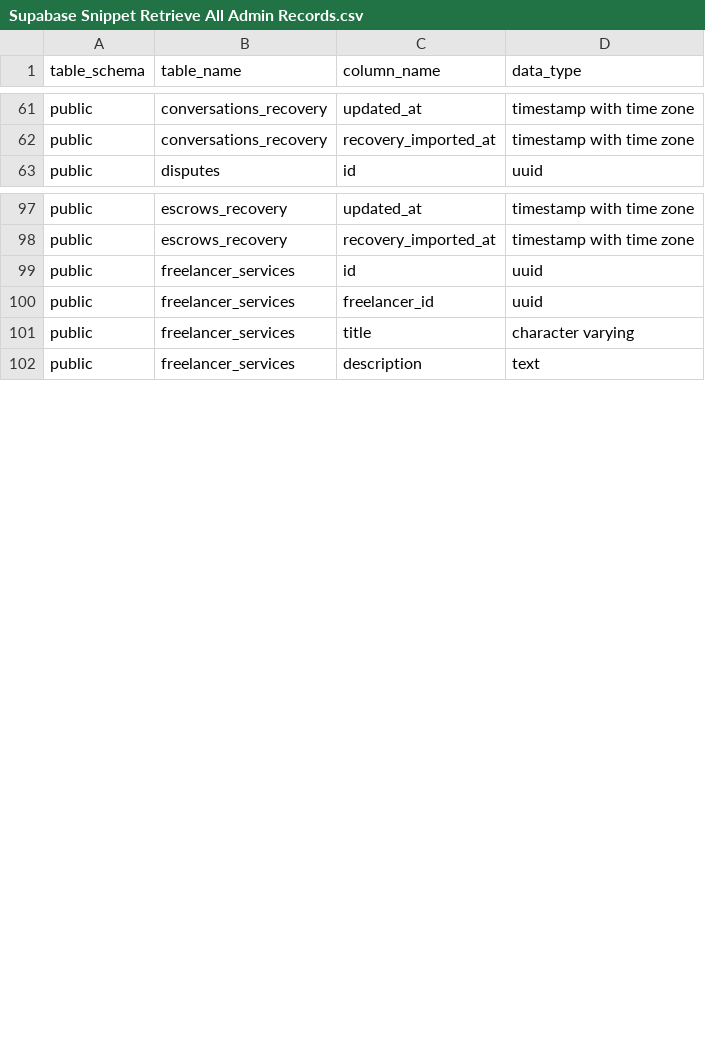
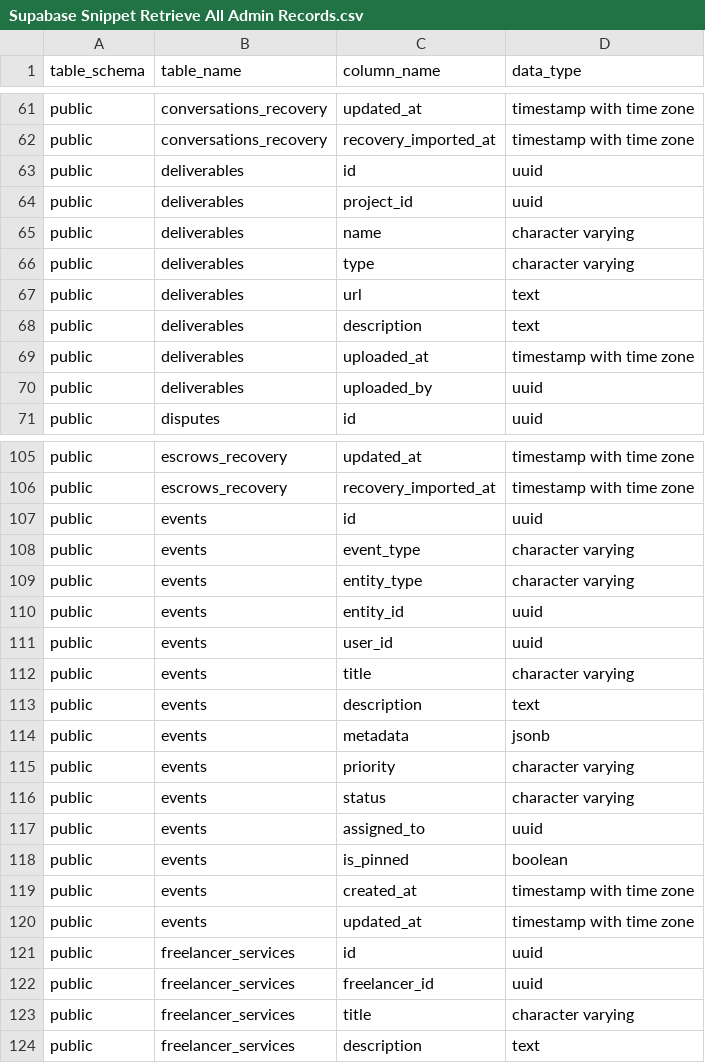
Before and after one commit to divyanshu8888/dropshipping, a CSV file: digital-dropshipping-site/supabase/Supabase Snippet Retrieve All Admin Records.csv, drawn as a sheet; only a part is shown, gaps mark what is left out; the diff names each change by its address in the sheet, - before the commit and + after, or states it on an @@ line.

```diff
--- a/digital-dropshipping-site/supabase/Supabase Snippet Retrieve All Admin Records.csv
+++ b/digital-dropshipping-site/supabase/Supabase Snippet Retrieve All Admin Records.csv
+row 63: public | deliverables | id | uuid
+row 64: public | deliverables | project_id | uuid
+row 65: public | deliverables | name | character varying
+row 66: public | deliverables | type | character varying
+row 67: public | deliverables | url | text
+row 68: public | deliverables | description | text
+row 69: public | deliverables | uploaded_at | timestamp with time zone
+row 70: public | deliverables | uploaded_by | uuid
+row 107: public | events | id | uuid
+row 108: public | events | event_type | character varying
+row 109: public | events | entity_type | character varying
+row 110: public | events | entity_id | uuid
+row 111: public | events | user_id | uuid
+row 112: public | events | title | character varying
+row 113: public | events | description | text
+row 114: public | events | metadata | jsonb
+row 115: public | events | priority | character varying
+row 116: public | events | status | character varying
+row 117: public | events | assigned_to | uuid
+row 118: public | events | is_pinned | boolean
+row 119: public | events | created_at | timestamp with time zone
+row 120: public | events | updated_at | timestamp with time zone
```
Also changed, not shown: 34 other files.
